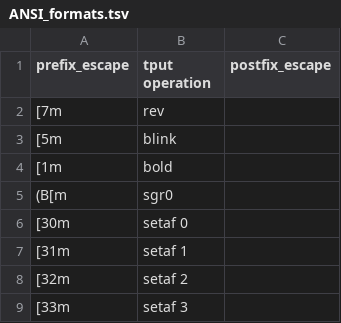
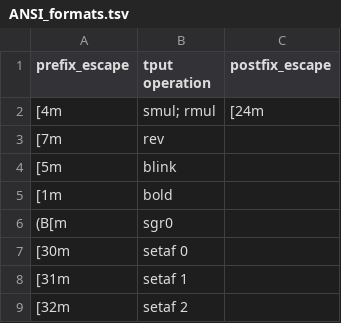
Before and after one commit to Catamondium/projects, a TSV file: Bash/ANSI/ANSI_formats.tsv, drawn as a sheet; only a part is shown; the shorter side is filled out with more unchanged rows; the diff names each change by its address in the sheet, - before the commit and + after, or states it on an @@ line.

```diff
--- a/Bash/ANSI/ANSI_formats.tsv
+++ b/Bash/ANSI/ANSI_formats.tsv
+row 2: [4m | smul; rmul | [24m
```
Also changed, not shown: 1 other file.
